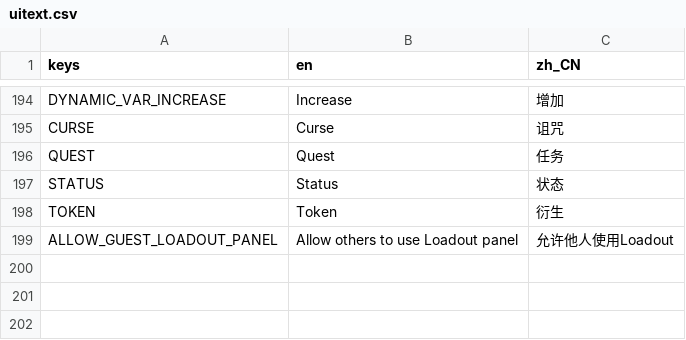
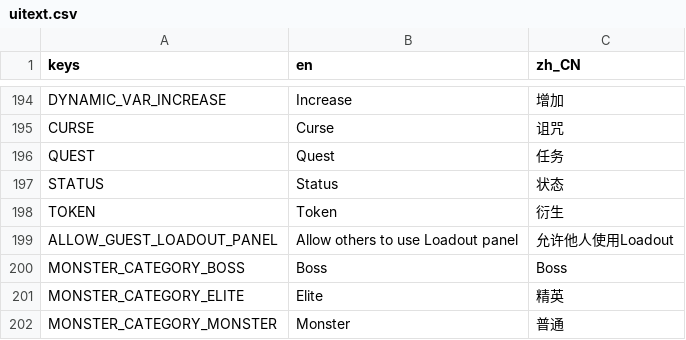
Before and after one commit to qw2341/Loadout-Mod-2, a CSV file: Loadout/localization/uitext.csv, drawn as a sheet; only a part is shown, gaps mark what is left out; the diff names each change by its address in the sheet, - before the commit and + after, or states it on an @@ line.

Commit message:
Fixed summon monster not working in multiplayer; updated bottled monster localizations

```diff
--- a/Loadout/localization/uitext.csv
+++ b/Loadout/localization/uitext.csv
+row 200: MONSTER_CATEGORY_BOSS | Boss | Boss
+row 201: MONSTER_CATEGORY_ELITE | Elite | 精英
+row 202: MONSTER_CATEGORY_MONSTER | Monster | 普通
```
Also changed, not shown: 8 other files.
